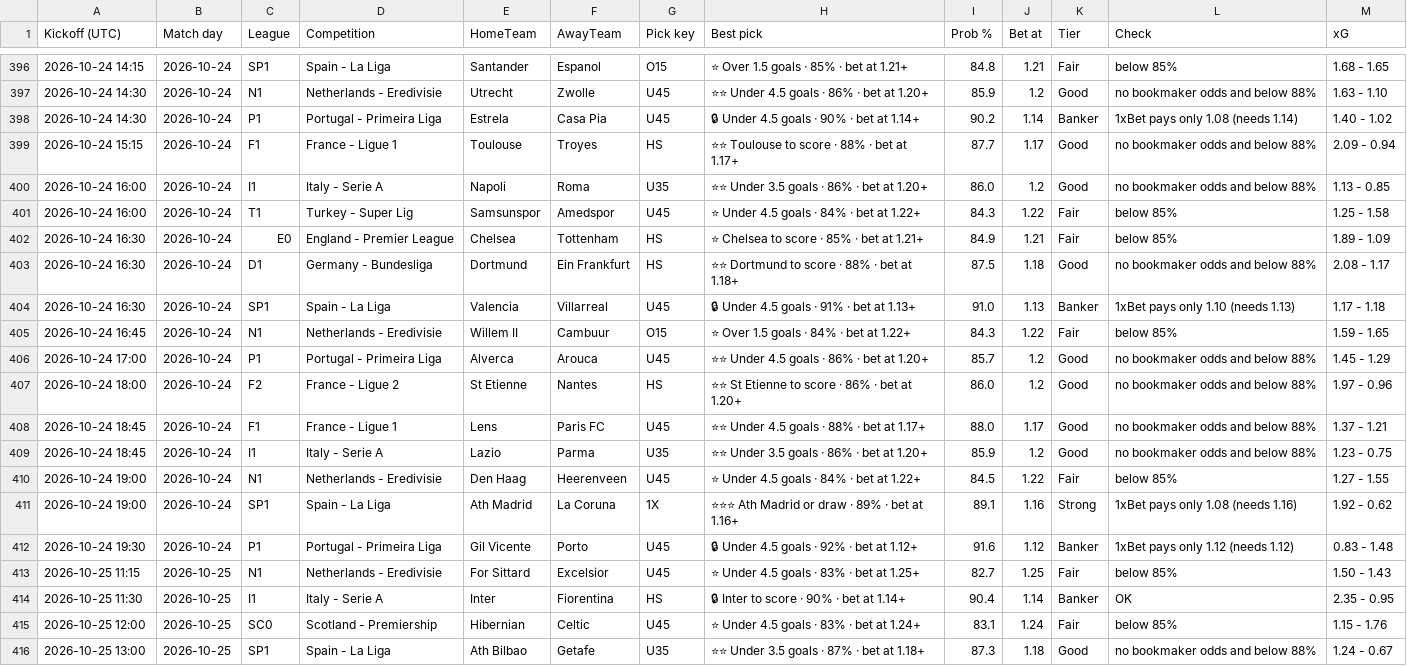
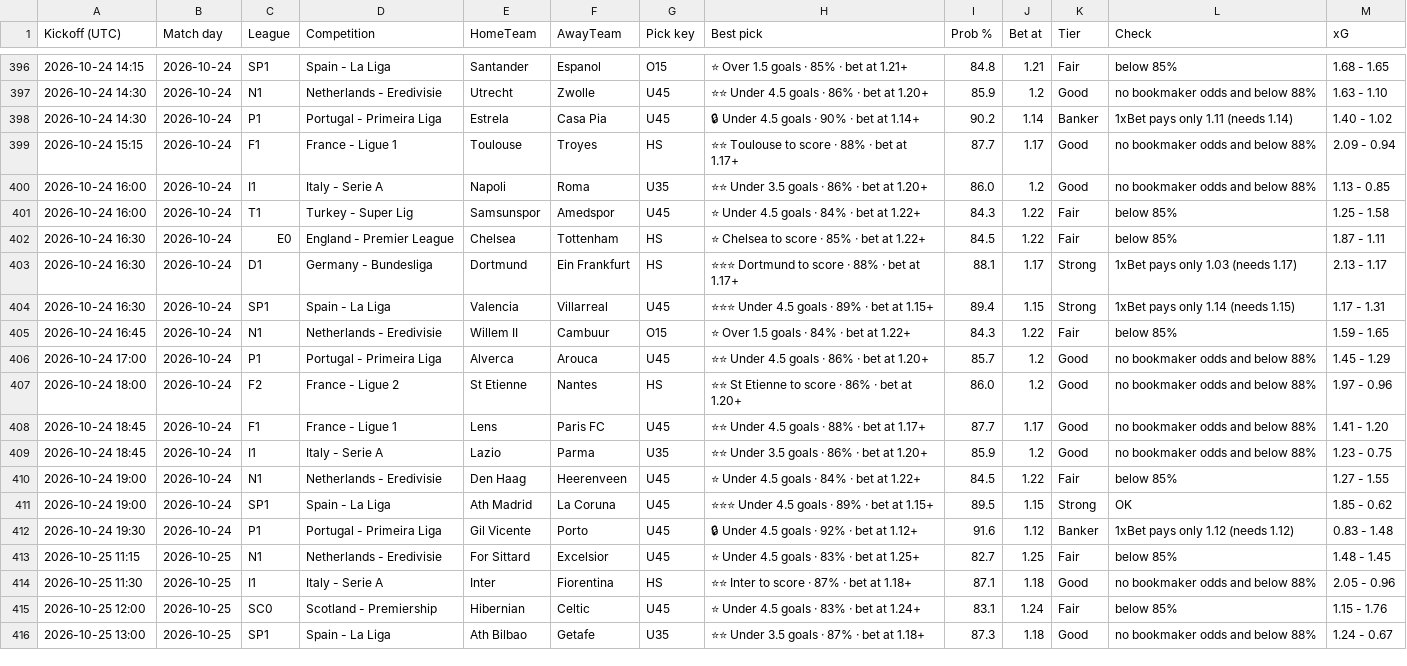
Before and after one commit to tambejasparh/epl-value-dashboard, a CSV file: best_picks_log.csv, drawn as a sheet; only a part is shown, gaps mark what is left out; the diff covers the shown part only.

```diff
--- a/best_picks_log.csv
+++ b/best_picks_log.csv
@@ -397,3 +397,3 @@ Kickoff (UTC),Match day,League,Competition,HomeTeam,AwayTeam,Pick key,Best pick,
 2026-10-24 14:30,2026-10-24,N1,Netherlands - Eredivisie,Utrecht,Zwolle,U45,⭐⭐ Under 4.5 goals · 86% · bet at 1.20+,85.9,1.2,Good,no bookmaker odds and below 88%,1.63 - 1.10
-2026-10-24 14:30,2026-10-24,P1,Portugal - Primeira Liga,Estrela,Casa Pia,U45,🔒 Under 4.5 goals · 90% · bet at 1.14+,90.2,1.14,Banker,1xBet pays only 1.08 (needs 1.14),1.40 - 1.02
+2026-10-24 14:30,2026-10-24,P1,Portugal - Primeira Liga,Estrela,Casa Pia,U45,🔒 Under 4.5 goals · 90% · bet at 1.14+,90.2,1.14,Banker,1xBet pays only 1.11 (needs 1.14),1.40 - 1.02
 2026-10-24 15:15,2026-10-24,F1,France - Ligue 1,Toulouse,Troyes,HS,⭐⭐ Toulouse to score · 88% · bet at 1.17+,87.7,1.17,Good,no bookmaker odds and below 88%,2.09 - 0.94
@@ -401,5 +401,5 @@ Kickoff (UTC),Match day,League,Competition,HomeTeam,AwayTeam,Pick key,Best pick,
 2026-10-24 16:00,2026-10-24,T1,Turkey - Super Lig,Samsunspor,Amedspor,U45,⭐ Under 4.5 goals · 84% · bet at 1.22+,84.3,1.22,Fair,below 85%,1.25 - 1.58
-2026-10-24 16:30,2026-10-24,E0,England - Premier League,Chelsea,Tottenham,HS,⭐ Chelsea to score · 85% · bet at 1.21+,84.9,1.21,Fair,below 85%,1.89 - 1.09
-2026-10-24 16:30,2026-10-24,D1,Germany - Bundesliga,Dortmund,Ein Frankfurt,HS,⭐⭐ Dortmund to score · 88% · bet at 1.18+,87.5,1.18,Good,no bookmaker odds and below 88%,2.08 - 1.17
-2026-10-24 16:30,2026-10-24,SP1,Spain - La Liga,Valencia,Villarreal,U45,🔒 Under 4.5 goals · 91% · bet at 1.13+,91.0,1.13,Banker,1xBet pays only 1.10 (needs 1.13),1.17 - 1.18
+2026-10-24 16:30,2026-10-24,E0,England - Premier League,Chelsea,Tottenham,HS,⭐ Chelsea to score · 85% · bet at 1.22+,84.5,1.22,Fair,below 85%,1.87 - 1.11
+2026-10-24 16:30,2026-10-24,D1,Germany - Bundesliga,Dortmund,Ein Frankfurt,HS,⭐⭐⭐ Dortmund to score · 88% · bet at 1.17+,88.1,1.17,Strong,1xBet pays only 1.03 (needs 1.17),2.13 - 1.17
+2026-10-24 16:30,2026-10-24,SP1,Spain - La Liga,Valencia,Villarreal,U45,⭐⭐⭐ Under 4.5 goals · 89% · bet at 1.15+,89.4,1.15,Strong,1xBet pays only 1.14 (needs 1.15),1.17 - 1.31
 2026-10-24 16:45,2026-10-24,N1,Netherlands - Eredivisie,Willem II,Cambuur,O15,⭐ Over 1.5 goals · 84% · bet at 1.22+,84.3,1.22,Fair,below 85%,1.59 - 1.65
@@ -407,9 +407,9 @@ Kickoff (UTC),Match day,League,Competition,HomeTeam,AwayTeam,Pick key,Best pick,
 2026-10-24 18:00,2026-10-24,F2,France - Ligue 2,St Etienne,Nantes,HS,⭐⭐ St Etienne to score · 86% · bet at 1.20+,86.0,1.2,Good,no bookmaker odds and below 88%,1.97 - 0.96
-2026-10-24 18:45,2026-10-24,F1,France - Ligue 1,Lens,Paris FC,U45,⭐⭐ Under 4.5 goals · 88% · bet at 1.17+,88.0,1.17,Good,no bookmaker odds and below 88%,1.37 - 1.21
+2026-10-24 18:45,2026-10-24,F1,France - Ligue 1,Lens,Paris FC,U45,⭐⭐ Under 4.5 goals · 88% · bet at 1.17+,87.7,1.17,Good,no bookmaker odds and below 88%,1.41 - 1.20
 2026-10-24 18:45,2026-10-24,I1,Italy - Serie A,Lazio,Parma,U35,⭐⭐ Under 3.5 goals · 86% · bet at 1.20+,85.9,1.2,Good,no bookmaker odds and below 88%,1.23 - 0.75
 2026-10-24 19:00,2026-10-24,N1,Netherlands - Eredivisie,Den Haag,Heerenveen,U45,⭐ Under 4.5 goals · 84% · bet at 1.22+,84.5,1.22,Fair,below 85%,1.27 - 1.55
-2026-10-24 19:00,2026-10-24,SP1,Spain - La Liga,Ath Madrid,La Coruna,1X,⭐⭐⭐ Ath Madrid or draw · 89% · bet at 1.16+,89.1,1.16,Strong,1xBet pays only 1.08 (needs 1.16),1.92 - 0.62
+2026-10-24 19:00,2026-10-24,SP1,Spain - La Liga,Ath Madrid,La Coruna,U45,⭐⭐⭐ Under 4.5 goals · 89% · bet at 1.15+,89.5,1.15,Strong,OK,1.85 - 0.62
 2026-10-24 19:30,2026-10-24,P1,Portugal - Primeira Liga,Gil Vicente,Porto,U45,🔒 Under 4.5 goals · 92% · bet at 1.12+,91.6,1.12,Banker,1xBet pays only 1.12 (needs 1.12),0.83 - 1.48
-2026-10-25 11:15,2026-10-25,N1,Netherlands - Eredivisie,For Sittard,Excelsior,U45,⭐ Under 4.5 goals · 83% · bet at 1.25+,82.7,1.25,Fair,below 85%,1.50 - 1.43
-2026-10-25 11:30,2026-10-25,I1,Italy - Serie A,Inter,Fiorentina,HS,🔒 Inter to score · 90% · bet at 1.14+,90.4,1.14,Banker,OK,2.35 - 0.95
+2026-10-25 11:15,2026-10-25,N1,Netherlands - Eredivisie,For Sittard,Excelsior,U45,⭐ Under 4.5 goals · 83% · bet at 1.25+,82.7,1.25,Fair,below 85%,1.48 - 1.45
+2026-10-25 11:30,2026-10-25,I1,Italy - Serie A,Inter,Fiorentina,HS,⭐⭐ Inter to score · 87% · bet at 1.18+,87.1,1.18,Good,no bookmaker odds and below 88%,2.05 - 0.96
 2026-10-25 12:00,2026-10-25,SC0,Scotland - Premiership,Hibernian,Celtic,U45,⭐ Under 4.5 goals · 83% · bet at 1.24+,83.1,1.24,Fair,below 85%,1.15 - 1.76
```
Also changed, not shown: 1 added row and 52 edited cells elsewhere in this file, data_snapshot/af_fixtures.csv, data_snapshot/af_injuries.csv, 6 other files.
